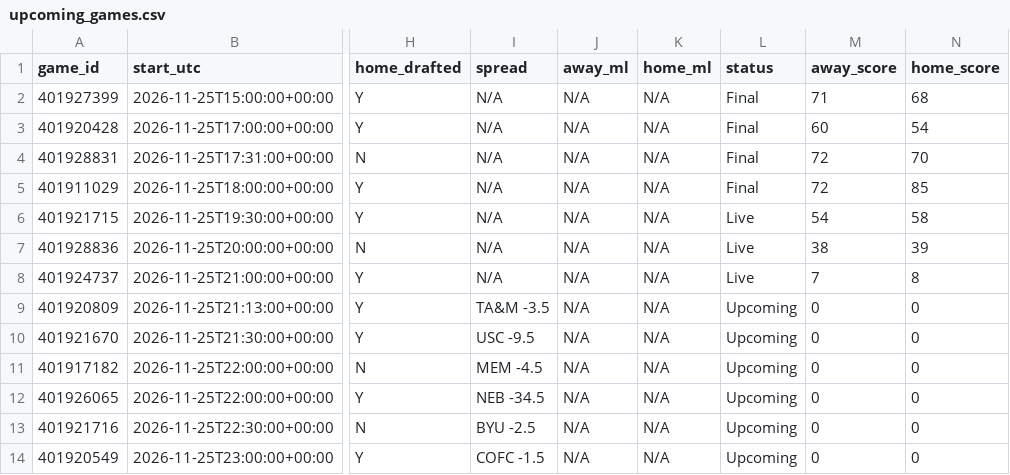
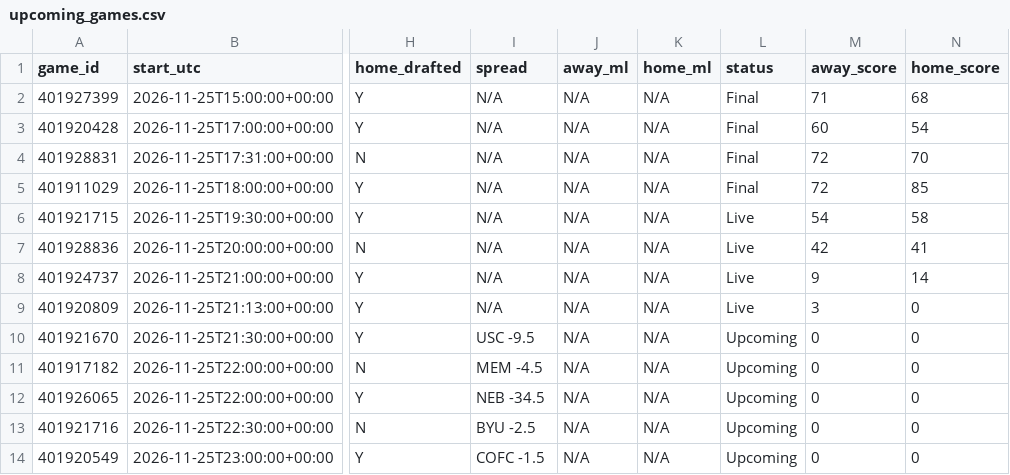
Before and after one commit to tmassa1/cbb-draft-league, a CSV file: data/upcoming_games.csv, drawn as a sheet; only a part is shown, gaps mark what is left out; the diff names each change by its address in the sheet, - before the commit and + after, or states it on an @@ line.

```diff
--- a/data/upcoming_games.csv
+++ b/data/upcoming_games.csv
-M7 (away_score): 38
+M7 (away_score): 42
-N7 (home_score): 39
+N7 (home_score): 41
-M8 (away_score): 7
+M8 (away_score): 9
-N8 (home_score): 8
+N8 (home_score): 14
-I9 (spread): TA&M -3.5
+I9 (spread): N/A
-L9 (status): Upcoming
+L9 (status): Live
-M9 (away_score): 0
+M9 (away_score): 3
```
